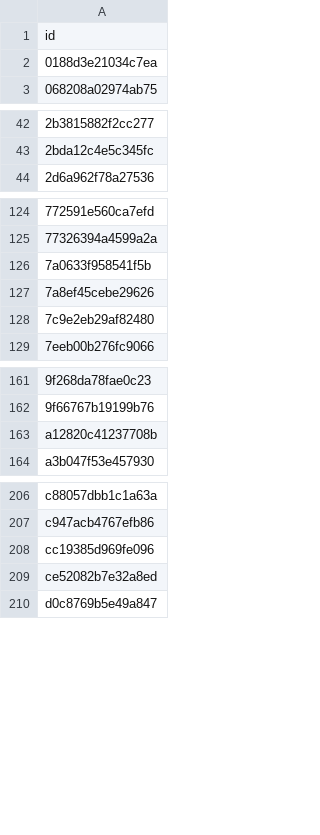
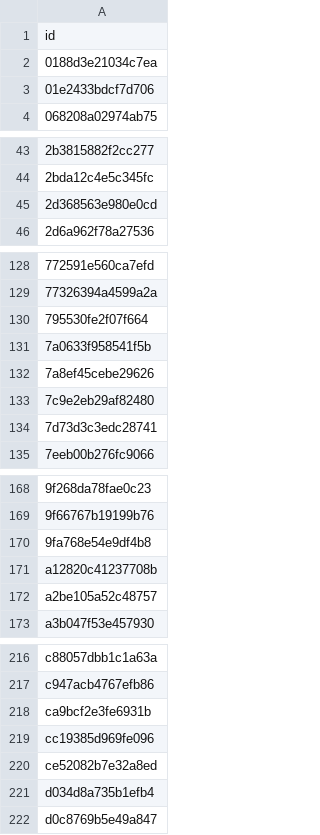
Before and after one commit to anasadil33/jobtracker, a CSV file: seen.csv, drawn as a sheet; only a part is shown, gaps mark what is left out; the diff covers the shown part only; the diff names each change by its address in the sheet, - before the commit and + after, or states it on an @@ line.

```diff
--- a/seen.csv
+++ b/seen.csv
+row 3: 01e2433bdcf7d706
+row 45: 2d368563e980e0cd
+row 130: 795530fe2f07f664
+row 134: 7d73d3c3edc28741
+row 170: 9fa768e54e9df4b8
+row 172: a2be105a52c48757
+row 218: ca9bcf2e3fe6931b
+row 221: d034d8a735b1efb4
```
Also changed, not shown: 6 added rows elsewhere in this file, jobs_latest.csv.
